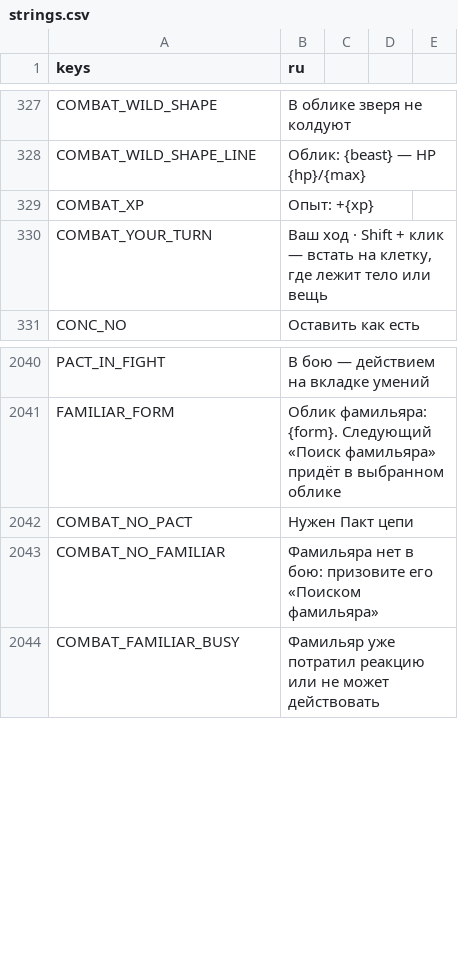
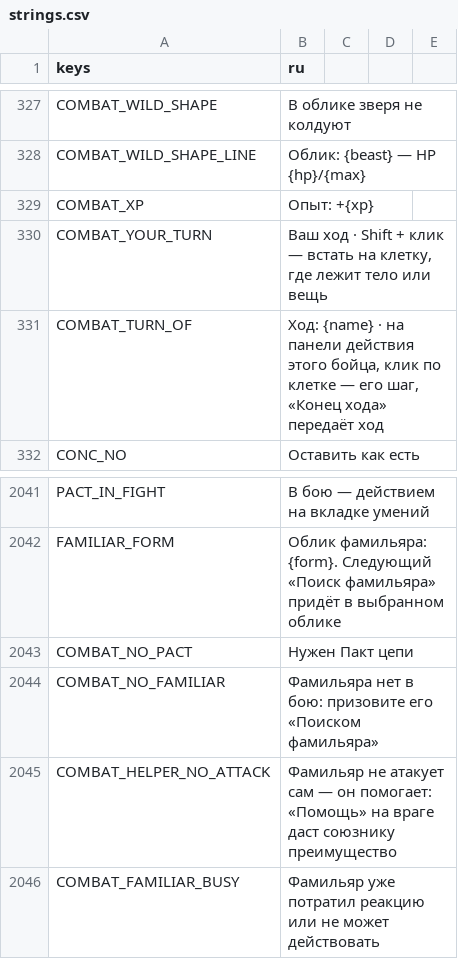
Before and after one commit to rapotekhin/dnd_llm, a CSV file: game/localization/strings.csv, drawn as a sheet; only a part is shown, gaps mark what is left out.

```diff
--- a/game/localization/strings.csv
+++ b/game/localization/strings.csv
@@ -333,2 +333,3 @@ COMBAT_XP,Опыт: +{xp}
 COMBAT_YOUR_TURN,"Ваш ход · Shift + клик — встать на клетку, где лежит тело или вещь"
+COMBAT_TURN_OF,"Ход: {name} · на панели действия этого бойца, клик по клетке — его шаг, «Конец хода» передаёт ход"
 CONC_NO,Оставить как есть
@@ -2047,2 +2048,3 @@ COMBAT_NO_PACT,Нужен Пакт цепи
 COMBAT_NO_FAMILIAR,Фамильяра нет в бою: призовите его «Поиском фамильяра»
+COMBAT_HELPER_NO_ATTACK,"Фамильяр не атакует сам — он помогает: «Помощь» на враге даст союзнику преимущество"
 COMBAT_FAMILIAR_BUSY,"Фамильяр уже потратил реакцию или не может действовать"
```
Also changed, not shown: 20 other files.
